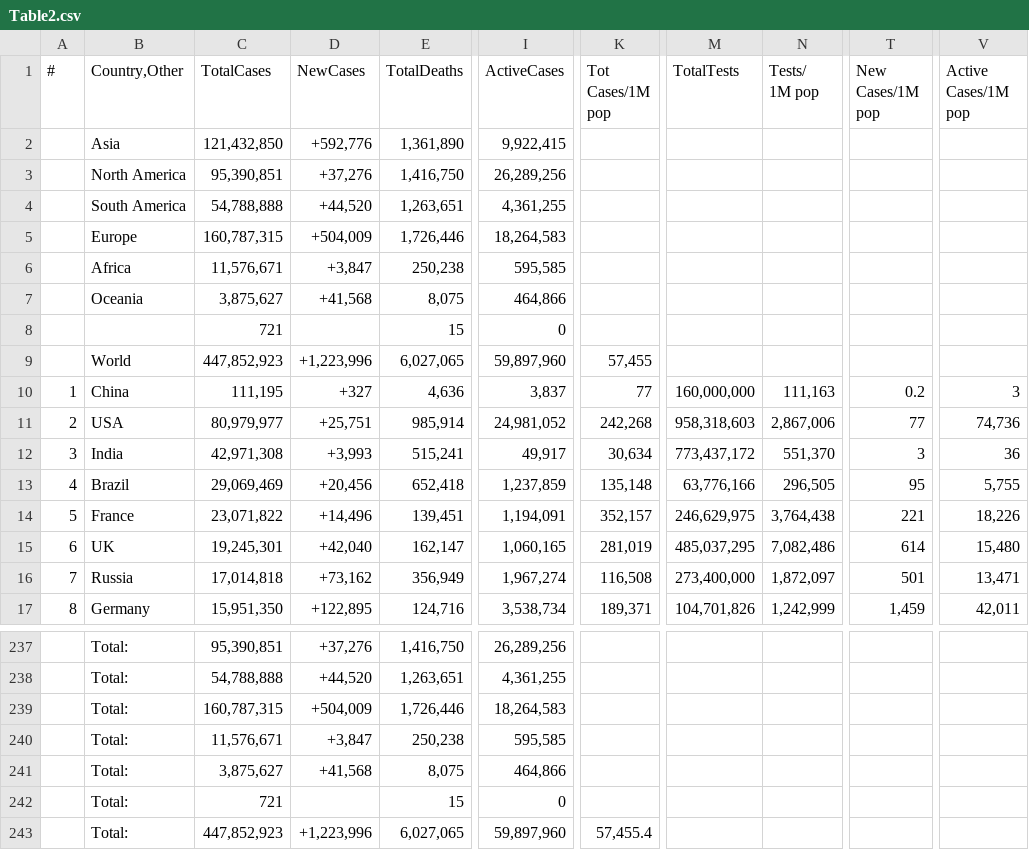
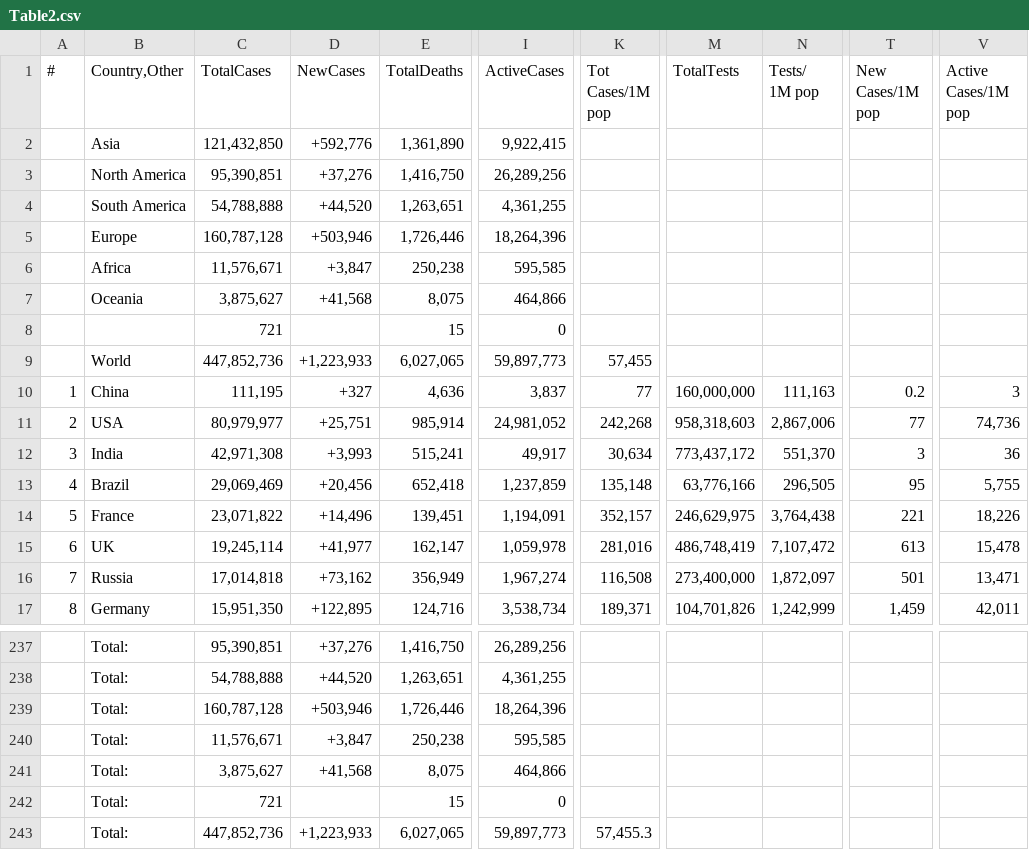
Before and after one commit to Covid-Data-API/Worldometer-Covid-Data-API, a CSV file: Table2.csv, drawn as a sheet; only a part is shown, gaps mark what is left out; the diff names each change by its address in the sheet, - before the commit and + after, or states it on an @@ line.

```diff
--- a/Table2.csv
+++ b/Table2.csv
-C5 (TotalCases): 160,787,315
+C5 (TotalCases): 160,787,128
-D5 (NewCases): +504,009
+D5 (NewCases): +503,946
-I5 (ActiveCases): 18,264,583
+I5 (ActiveCases): 18,264,396
-C9 (TotalCases): 447,852,923
+C9 (TotalCases): 447,852,736
-D9 (NewCases): +1,223,996
+D9 (NewCases): +1,223,933
-I9 (ActiveCases): 59,897,960
+I9 (ActiveCases): 59,897,773
-C15 (TotalCases): 19,245,301
+C15 (TotalCases): 19,245,114
-D15 (NewCases): +42,040
+D15 (NewCases): +41,977
-I15 (ActiveCases): 1,060,165
+I15 (ActiveCases): 1,059,978
-K15 (Tot Cases/1M pop): 281,019
+K15 (Tot Cases/1M pop): 281,016
-M15 (TotalTests): 485,037,295
+M15 (TotalTests): 486,748,419
-N15 (Tests/ 1M pop): 7,082,486
+N15 (Tests/ 1M pop): 7,107,472
-T15 (New Cases/1M pop): 614
+T15 (New Cases/1M pop): 613
-V15 (Active Cases/1M pop): 15,480
+V15 (Active Cases/1M pop): 15,478
-C239 (TotalCases): 160,787,315
+C239 (TotalCases): 160,787,128
-D239 (NewCases): +504,009
+D239 (NewCases): +503,946
-I239 (ActiveCases): 18,264,583
+I239 (ActiveCases): 18,264,396
-C243 (TotalCases): 447,852,923
+C243 (TotalCases): 447,852,736
-D243 (NewCases): +1,223,996
+D243 (NewCases): +1,223,933
-I243 (ActiveCases): 59,897,960
+I243 (ActiveCases): 59,897,773
-K243 (Tot Cases/1M pop): 57,455.4
+K243 (Tot Cases/1M pop): 57,455.3
```
Also changed, not shown: Table1.csv, Table3.csv.
